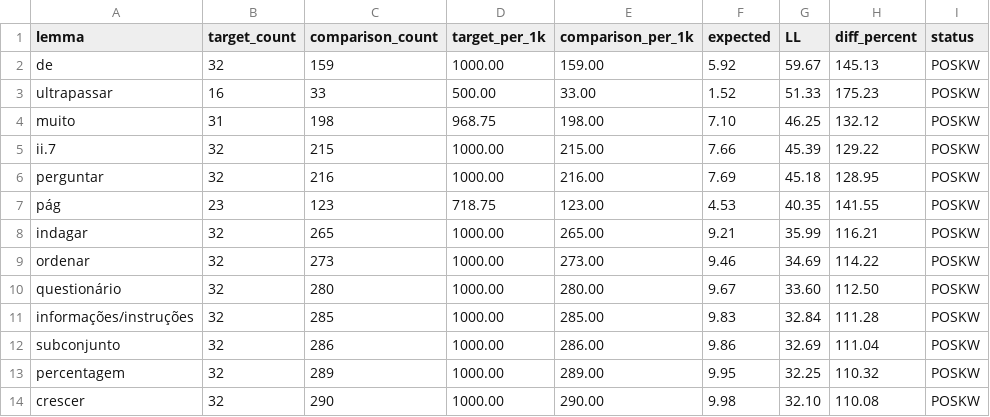
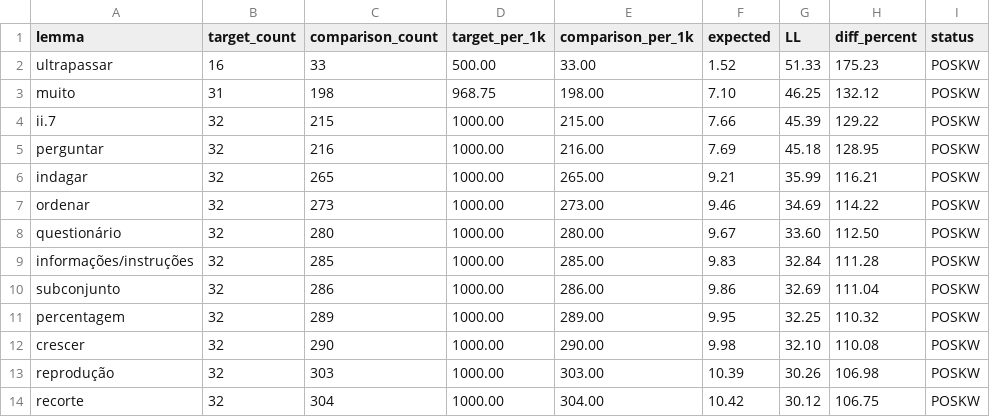
Before and after one commit to laelgelc/cl_st2_fernanda, a TSV file: cl_st2_ph1_fernanda/corpus/06_enade_keylemmas/2014_c4.tsv, drawn as a sheet; only a part is shown; the shorter side is filled out with more unchanged rows; the diff names each change by its address in the sheet, - before the commit and + after, or states it on an @@ line.

```diff
--- a/cl_st2_ph1_fernanda/corpus/06_enade_keylemmas/2014_c4.tsv
+++ b/cl_st2_ph1_fernanda/corpus/06_enade_keylemmas/2014_c4.tsv
-row 2: de | 32 | 159 | 1000.00 | 159.00 | 5.92 | 59.67 | 145.13 | POSKW
-row 7: pág | 23 | 123 | 718.75 | 123.00 | 4.53 | 40.35 | 141.55 | POSKW
```
Also changed, not shown: cl_st2_ph1_fernanda/corpus/06_enade_keylemmas/2015_c4.tsv, cl_st2_ph1_fernanda/corpus/06_enade_keylemmas/2015_c6.tsv, 32 other files.
